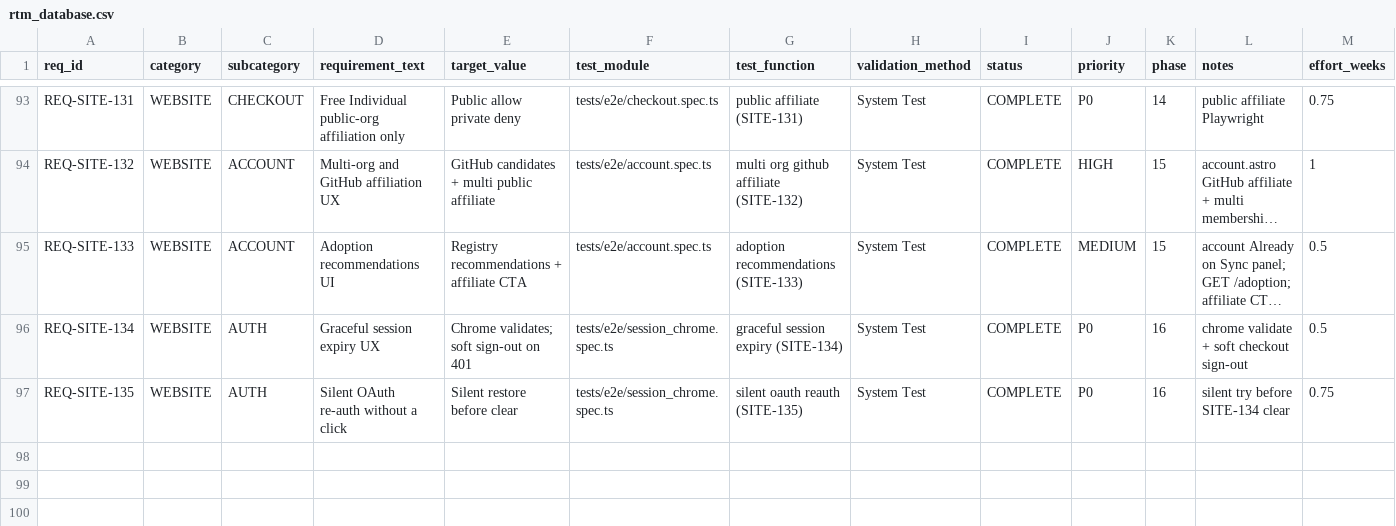
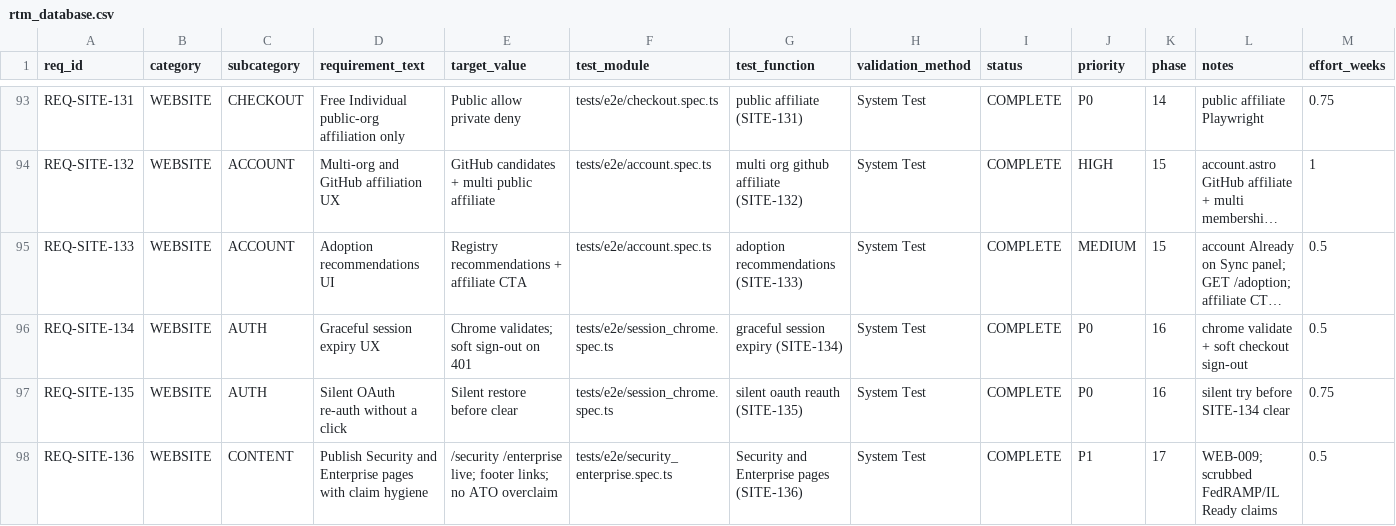
Before and after one commit to rtmx-ai/rtmx.ai, a CSV file: docs/rtm_database.csv, drawn as a sheet; only a part is shown, gaps mark what is left out; long unchanged cells end in …; rows hold the shown columns only; the diff names each change by its address in the sheet, - before the commit and + after, or states it on an @@ line.

```diff
--- a/docs/rtm_database.csv
+++ b/docs/rtm_database.csv
+row 98: REQ-SITE-136 | WEBSITE | CONTENT | Publish Security and Enterprise pages with claim hygiene | /security /enterprise live; footer links; no ATO overclaim | tests/e2e/security_enterprise.spec.ts | Security and Enterprise pages (SITE-136) | System Test | COMPLETE | P1 | 17 | WEB-009; scrubbed FedRAMP/IL Ready claims | 0.5
```
Also changed, not shown: 5 other files.
